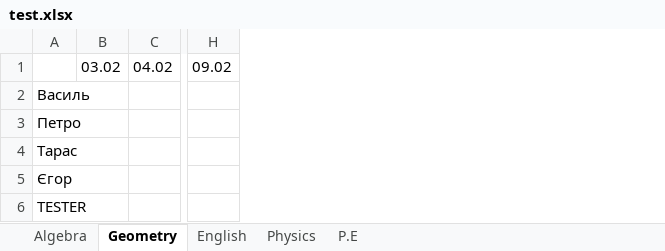
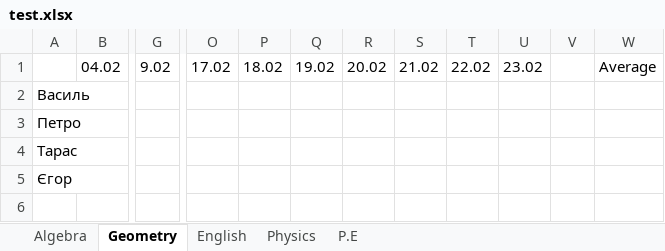
Before and after one commit to TrueVanner/SchoolJournal, an Excel workbook: WorkWithTables/test.xlsx, sheet Geometry, drawn as a sheet; only a part is shown, gaps mark what is left out; values as stored, in another font and other column widths than the file's, no borders; removed rows and columns are numbered as before the commit, all else as after; rows hold the shown columns only; the diff names each change by its address in the sheet, - before the commit and + after, or states it on an @@ line.

```diff
--- a/WorkWithTables/test.xlsx (sheet Geometry)
+++ b/WorkWithTables/test.xlsx (sheet Geometry)
-column B, row 1: 03.02
-column H, row 1: 09.02
+column G, row 1: 9.02
+column O, row 1: 17.02
+column P, row 1: 18.02
+column Q, row 1: 19.02
+column R, row 1: 20.02
+column S, row 1: 21.02
+column T, row 1: 22.02
+column U, row 1: 23.02
+column V, empty
+column W, row 1: Average
-row 6: TESTER
```
Also changed, not shown: sheet Algebra, sheet English, sheet Physics, sheet P.E, 10 other files.
